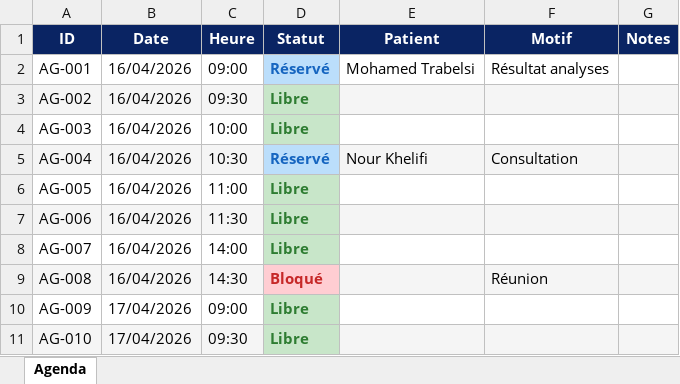
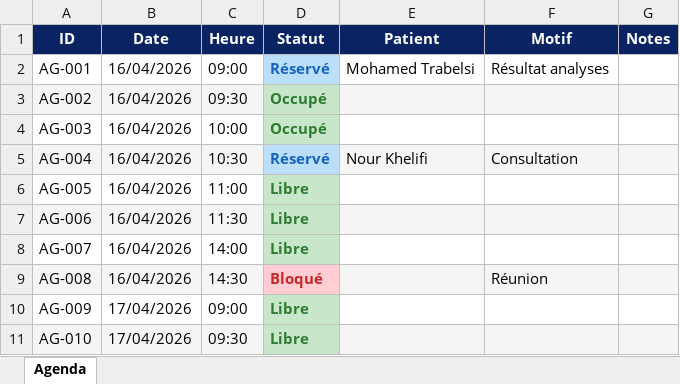
Before and after one commit to LaithMahdi/RPA-Medical-Appointment-Automation, an Excel workbook: Data/Agenda_Medecin.xlsx, sheet Agenda, drawn as a sheet; values as stored, in another font and other column widths than the file's, no borders; the diff names each change by its address in the sheet, - before the commit and + after, or states it on an @@ line.

Commit message:
feat: implement agenda availability checking logic and add required workflow files and data sources

```diff
--- a/Data/Agenda_Medecin.xlsx (sheet Agenda)
+++ b/Data/Agenda_Medecin.xlsx (sheet Agenda)
-D3:D4 (Statut): Libre
+D3:D4 (Statut): Occupé
```
Also changed, not shown: Data/Demandes_Patients.xlsx, Data/Log_Robot.xlsx, 19 other files.
